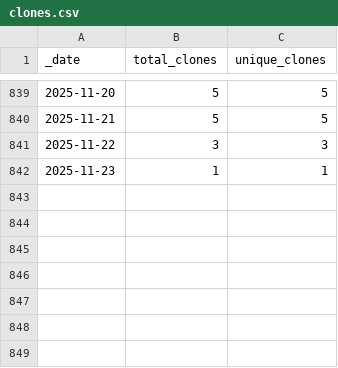
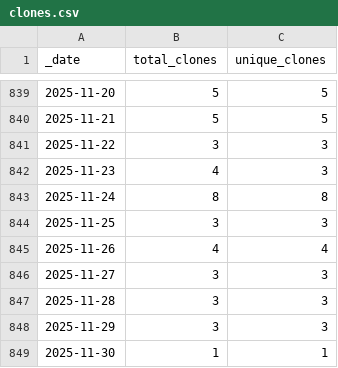
Before and after one commit to KajaBraz/ChatBox, a CSV file: traffic/clones.csv, drawn as a sheet; only a part is shown, gaps mark what is left out.

Commit message:
GitHub traffic

```diff
--- a/traffic/clones.csv
+++ b/traffic/clones.csv
@@ -841,2 +841,9 @@ _date,total_clones,unique_clones
 2025-11-22,3,3
-2025-11-23,1,1
+2025-11-23,4,3
+2025-11-24,8,8
+2025-11-25,3,3
+2025-11-26,4,4
+2025-11-27,3,3
+2025-11-28,3,3
+2025-11-29,3,3
+2025-11-30,1,1
```
Also changed, not shown: 1 other file.
